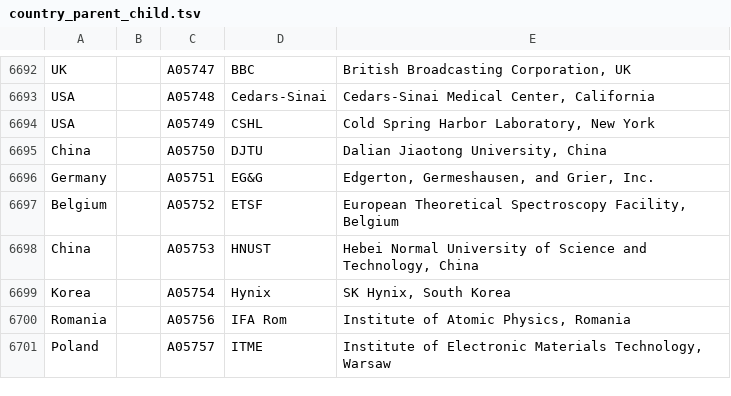
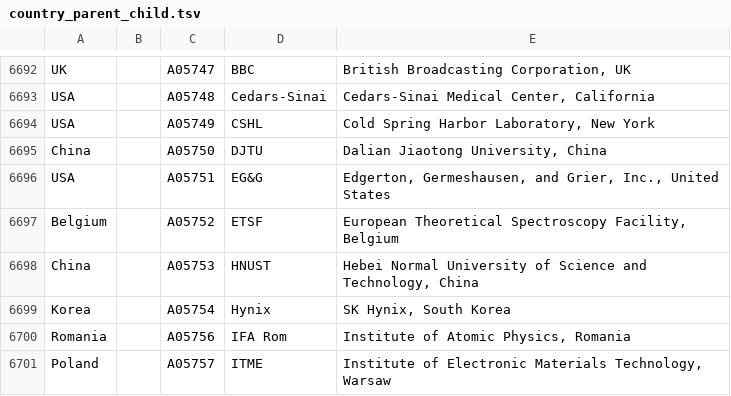
Before and after one commit to adsabs/CanonicalAffiliations, a TSV file: country_parent_child.tsv, drawn as a sheet; only a part is shown, gaps mark what is left out.

Commit message:
Minor fixes  	modified:   country_parent_child.tsv  	modified:   parent_child.tsv

```diff
--- a/country_parent_child.tsv
+++ b/country_parent_child.tsv
@@ -6695,3 +6695,3 @@ USA		A05749	CSHL	Cold Spring Harbor Laboratory, New York
 China		A05750	DJTU	Dalian Jiaotong University, China
-Germany		A05751	EG&G	Edgerton, Germeshausen, and Grier, Inc.
+USA		A05751	EG&G	Edgerton, Germeshausen, and Grier, Inc., United States
 Belgium		A05752	ETSF	European Theoretical Spectroscopy Facility, Belgium
```
Also changed, not shown: parent_child.tsv.
